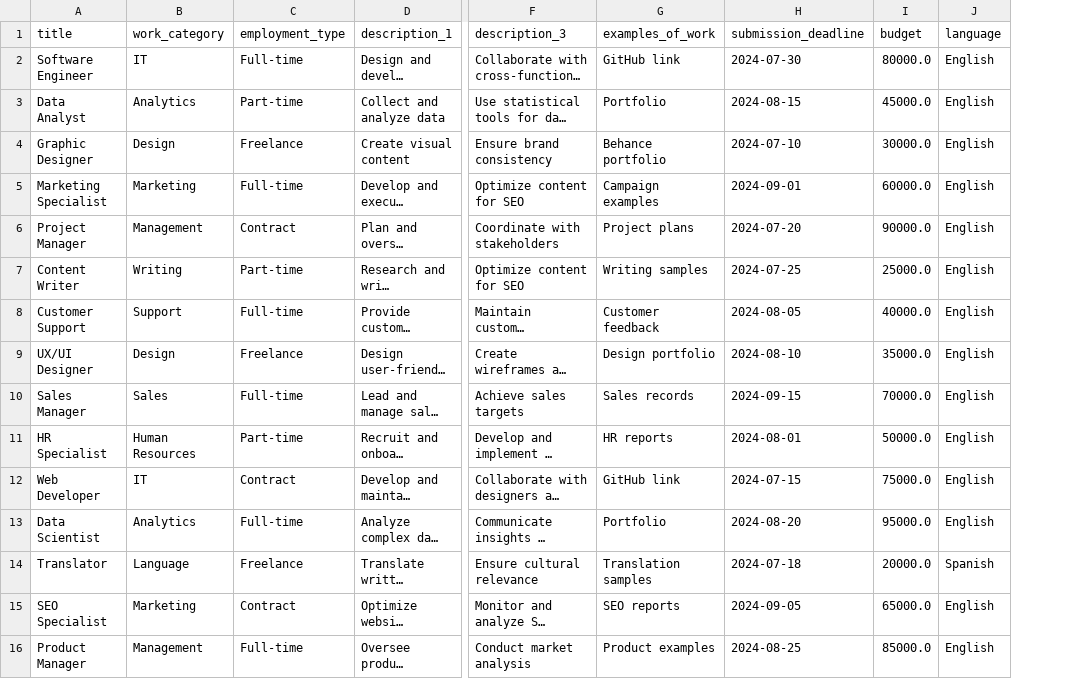
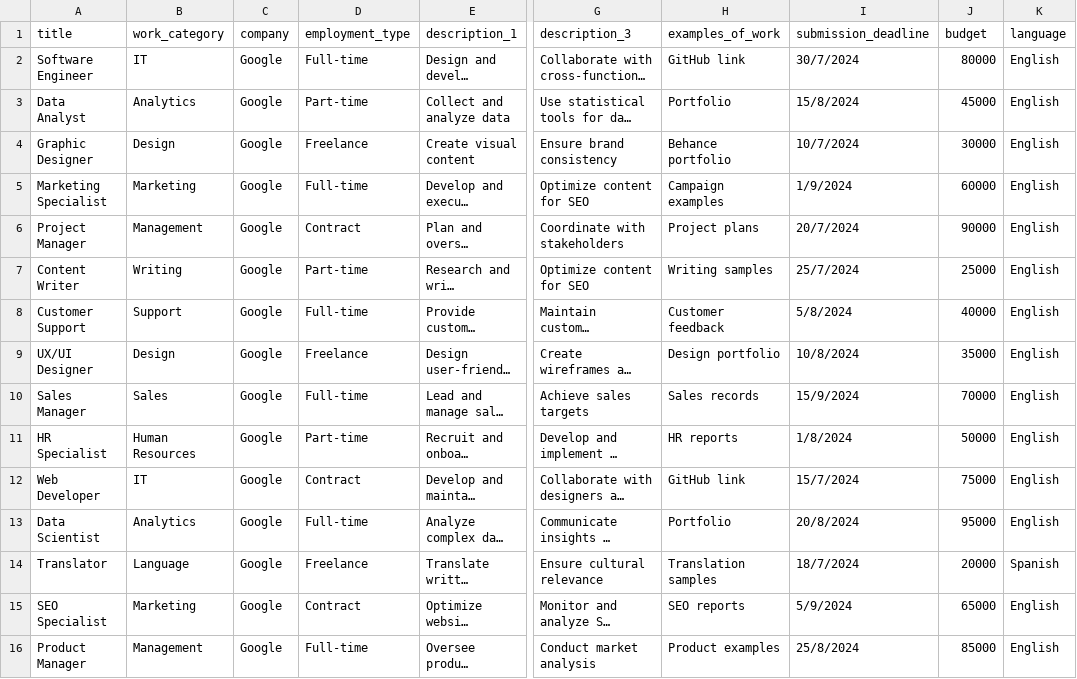
Before and after one commit to henryharris-psp/Jobonic-Offer-Find, a CSV file: client/fastwork-ui/src/updated_sample_data.csv, drawn as a sheet; only a part is shown, gaps mark what is left out; long unchanged cells end in …; addresses are those after the commit; the diff names each change by its address in the sheet, - before the commit and + after, or states it on an @@ line.

```diff
--- a/client/fastwork-ui/src/updated_sample_data.csv
+++ b/client/fastwork-ui/src/updated_sample_data.csv
+column C (company), rows 2-16: all Google
-I2 (submission_deadline): 2024-07-30
+I2 (submission_deadline): 30/7/2024
-J2 (budget): 80000.0
+J2 (budget): 80000
-I3 (submission_deadline): 2024-08-15
+I3 (submission_deadline): 15/8/2024
-J3 (budget): 45000.0
+J3 (budget): 45000
-I4 (submission_deadline): 2024-07-10
+I4 (submission_deadline): 10/7/2024
-J4 (budget): 30000.0
+J4 (budget): 30000
-I5 (submission_deadline): 2024-09-01
+I5 (submission_deadline): 1/9/2024
-J5 (budget): 60000.0
+J5 (budget): 60000
-I6 (submission_deadline): 2024-07-20
+I6 (submission_deadline): 20/7/2024
-J6 (budget): 90000.0
+J6 (budget): 90000
-I7 (submission_deadline): 2024-07-25
+I7 (submission_deadline): 25/7/2024
-J7 (budget): 25000.0
+J7 (budget): 25000
-I8 (submission_deadline): 2024-08-05
+I8 (submission_deadline): 5/8/2024
-J8 (budget): 40000.0
+J8 (budget): 40000
-I9 (submission_deadline): 2024-08-10
+I9 (submission_deadline): 10/8/2024
-J9 (budget): 35000.0
+J9 (budget): 35000
-I10 (submission_deadline): 2024-09-15
+I10 (submission_deadline): 15/9/2024
-J10 (budget): 70000.0
+J10 (budget): 70000
-I11 (submission_deadline): 2024-08-01
+I11 (submission_deadline): 1/8/2024
-J11 (budget): 50000.0
+J11 (budget): 50000
-I12 (submission_deadline): 2024-07-15
+I12 (submission_deadline): 15/7/2024
-J12 (budget): 75000.0
+J12 (budget): 75000
-I13 (submission_deadline): 2024-08-20
+I13 (submission_deadline): 20/8/2024
-J13 (budget): 95000.0
+J13 (budget): 95000
-I14 (submission_deadline): 2024-07-18
+I14 (submission_deadline): 18/7/2024
-J14 (budget): 20000.0
+J14 (budget): 20000
-I15 (submission_deadline): 2024-09-05
+I15 (submission_deadline): 5/9/2024
-J15 (budget): 65000.0
+J15 (budget): 65000
-I16 (submission_deadline): 2024-08-25
+I16 (submission_deadline): 25/8/2024
-J16 (budget): 85000.0
+J16 (budget): 85000
```
Also changed, not shown: 7 other files.
